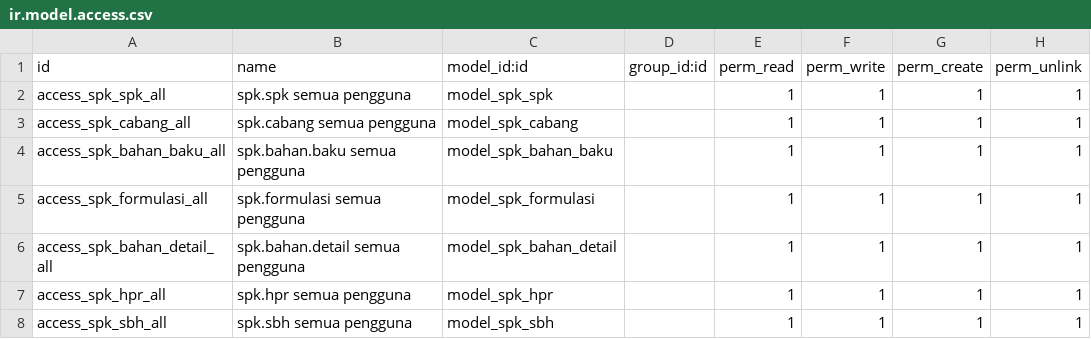
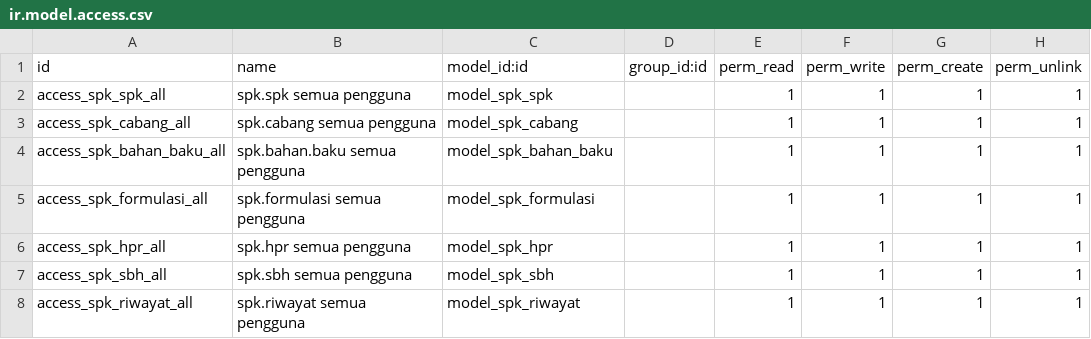
Before and after one commit to sandiartaa/project-mtc-erp, a CSV file: custom_addons/custom_spk/security/ir.model.access.csv, drawn as a sheet.

```diff
--- a/custom_addons/custom_spk/security/ir.model.access.csv
+++ b/custom_addons/custom_spk/security/ir.model.access.csv
@@ -5,4 +5,4 @@ access_spk_bahan_baku_all,spk.bahan.baku semua pengguna,model_spk_bahan_baku,,1,
 access_spk_formulasi_all,spk.formulasi semua pengguna,model_spk_formulasi,,1,1,1,1
-access_spk_bahan_detail_all,spk.bahan.detail semua pengguna,model_spk_bahan_detail,,1,1,1,1
 access_spk_hpr_all,spk.hpr semua pengguna,model_spk_hpr,,1,1,1,1
 access_spk_sbh_all,spk.sbh semua pengguna,model_spk_sbh,,1,1,1,1
+access_spk_riwayat_all,spk.riwayat semua pengguna,model_spk_riwayat,,1,1,1,1
```
Also changed, not shown: 14 other files.
